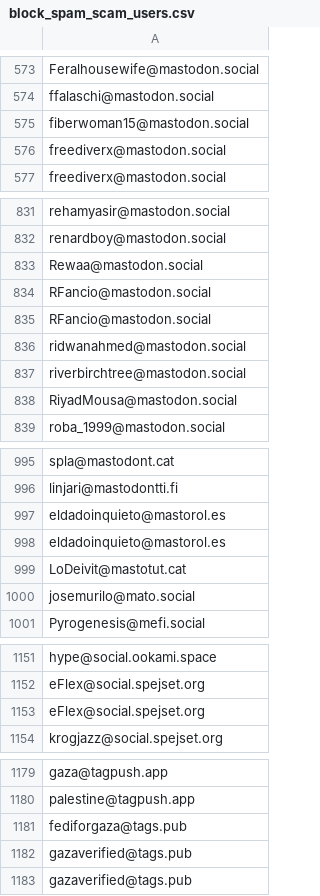
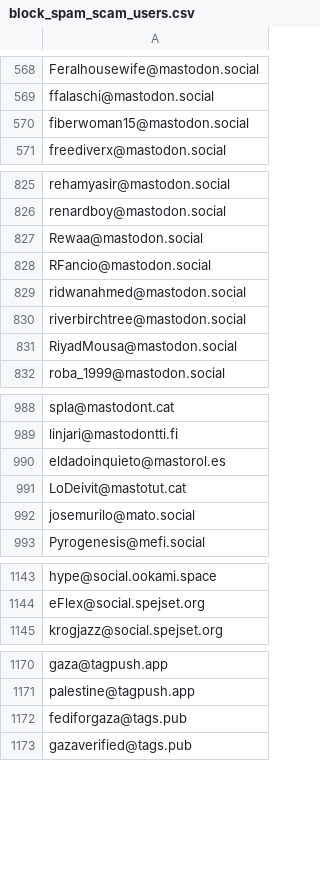
Before and after one commit to Fediverse-Express/Fediverse, a CSV file: block_spam_scam_users.csv, drawn as a sheet; only a part is shown, gaps mark what is left out; the diff covers the shown part only.

```diff
--- a/block_spam_scam_users.csv
+++ b/block_spam_scam_users.csv
@@ -575,3 +570,2 @@ ffalaschi@mastodon.social
 fiberwoman15@mastodon.social
-freediverx@mastodon.social
 freediverx@mastodon.social
@@ -834,3 +828,2 @@ Rewaa@mastodon.social
 RFancio@mastodon.social
-RFancio@mastodon.social
 ridwanahmed@mastodon.social
@@ -997,3 +990,2 @@ linjari@mastodontti.fi
 eldadoinquieto@mastorol.es
-eldadoinquieto@mastorol.es
 LoDeivit@mastotut.cat
@@ -1152,3 +1144,2 @@ hype@social.ookami.space
 eFlex@social.spejset.org
-eFlex@social.spejset.org
 krogjazz@social.spejset.org
@@ -1181,3 +1172,2 @@ palestine@tagpush.app
 fediforgaza@tags.pub
-gazaverified@tags.pub
 gazaverified@tags.pub
```
Also changed, not shown: 5 removed rows elsewhere in this file.
